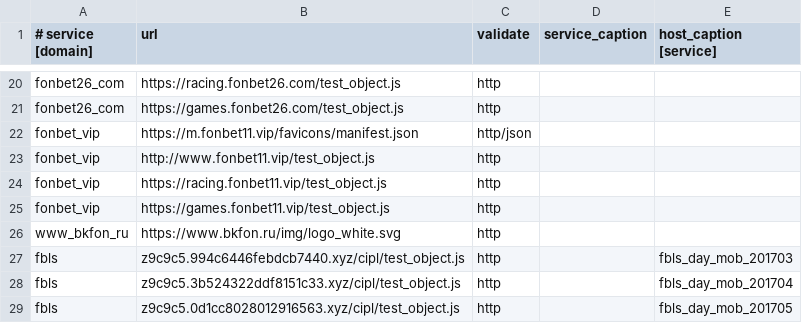
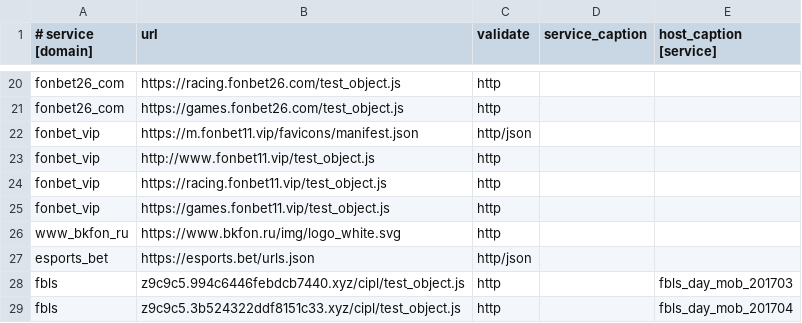
Before and after one commit to fbcloudstuff/apps, a CSV file: ban-monitoring/4hsoft_ban_monitoring.csv, drawn as a sheet; only a part is shown, gaps mark what is left out; the shorter side is filled out with more unchanged rows; the diff names each change by its address in the sheet, - before the commit and + after, or states it on an @@ line.

Commit message:
update ban-monitoring.csv

```diff
--- a/ban-monitoring/4hsoft_ban_monitoring.csv
+++ b/ban-monitoring/4hsoft_ban_monitoring.csv
+row 27: esports_bet | https://esports.bet/urls.json | http/json
```
